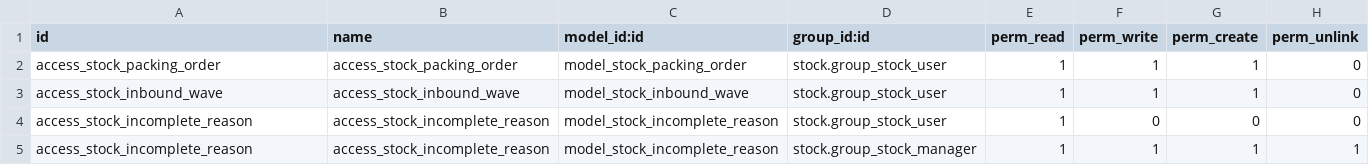
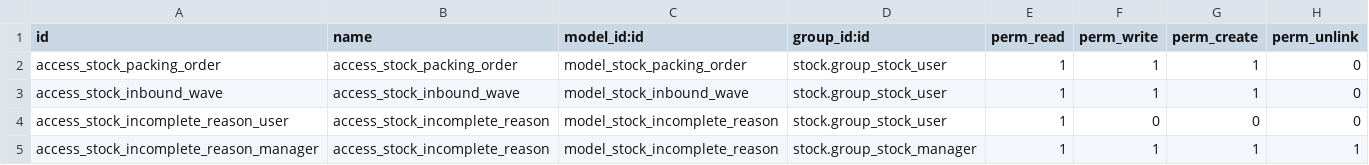
Before and after one commit to Niboo/legal1, a CSV file: stock_irm/security/ir.model.access.csv, drawn as a sheet.

```diff
--- a/stock_irm/security/ir.model.access.csv
+++ b/stock_irm/security/ir.model.access.csv
@@ -3,3 +3,3 @@ access_stock_packing_order,access_stock_packing_order,model_stock_packing_order,
 access_stock_inbound_wave,access_stock_inbound_wave,model_stock_inbound_wave,stock.group_stock_user,1,1,1,0
-access_stock_incomplete_reason,access_stock_incomplete_reason,model_stock_incomplete_reason,stock.group_stock_user,1,0,0,0
-access_stock_incomplete_reason,access_stock_incomplete_reason,model_stock_incomplete_reason,stock.group_stock_manager,1,1,1,1
+access_stock_incomplete_reason_user,access_stock_incomplete_reason,model_stock_incomplete_reason,stock.group_stock_user,1,0,0,0
+access_stock_incomplete_reason_manager,access_stock_incomplete_reason,model_stock_incomplete_reason,stock.group_stock_manager,1,1,1,1
```
Also changed, not shown: 8 other files.
